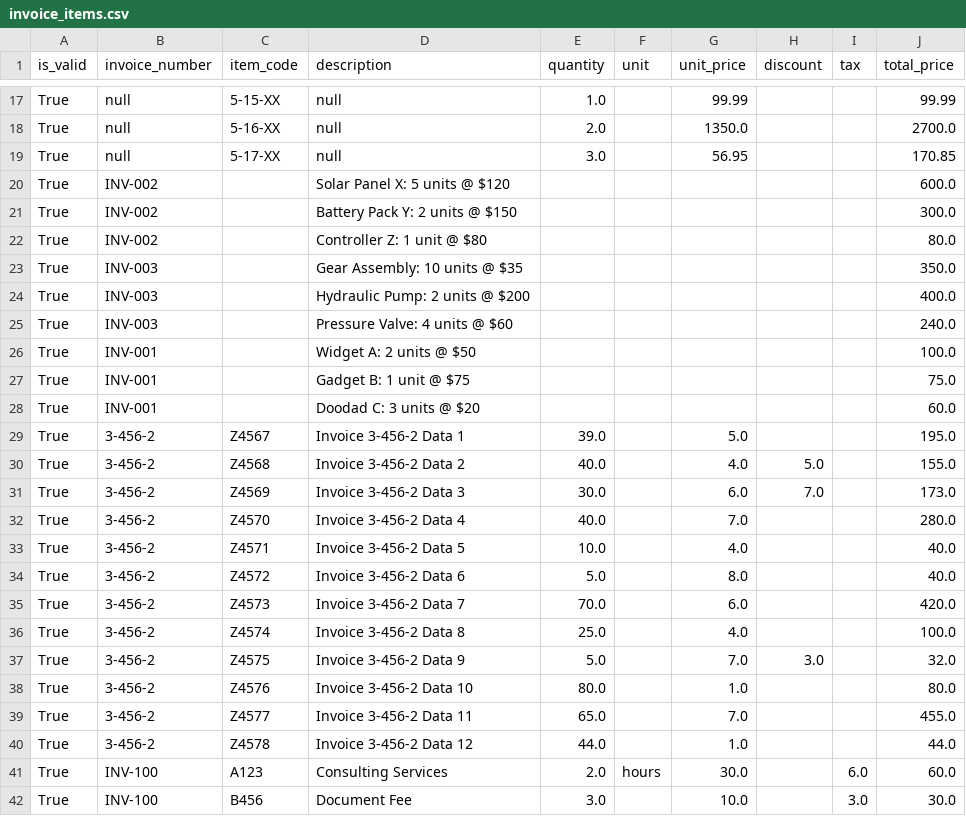
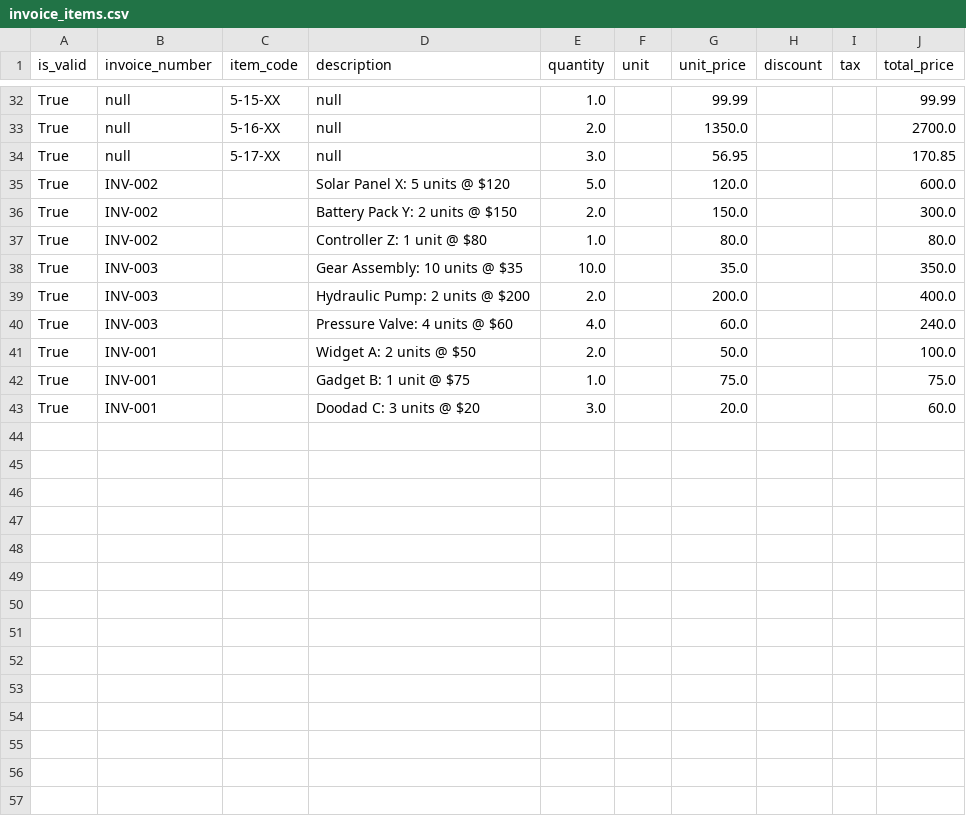
Before and after one commit to arturasvell/gen_ai_kursai, a CSV file: classwork/invoice_reader/results/invoice_items.csv, drawn as a sheet; only a part is shown, gaps mark what is left out; the diff covers the shown part only.

```diff
--- a/classwork/invoice_reader/results/invoice_items.csv
+++ b/classwork/invoice_reader/results/invoice_items.csv
@@ -19,24 +34,10 @@ True,null,5-16-XX,null,2.0,,1350.0,,,2700.0
 True,null,5-17-XX,null,3.0,,56.95,,,170.85
-True,INV-002,,Solar Panel X: 5 units @ $120,,,,,,600.0
-True,INV-002,,Battery Pack Y: 2 units @ $150,,,,,,300.0
-True,INV-002,,Controller Z: 1 unit @ $80,,,,,,80.0
-True,INV-003,,Gear Assembly: 10 units @ $35,,,,,,350.0
-True,INV-003,,Hydraulic Pump: 2 units @ $200,,,,,,400.0
-True,INV-003,,Pressure Valve: 4 units @ $60,,,,,,240.0
-True,INV-001,,Widget A: 2 units @ $50,,,,,,100.0
-True,INV-001,,Gadget B: 1 unit @ $75,,,,,,75.0
-True,INV-001,,Doodad C: 3 units @ $20,,,,,,60.0
-True,3-456-2,Z4567,Invoice 3-456-2 Data 1,39.0,,5.0,,,195.0
-True,3-456-2,Z4568,Invoice 3-456-2 Data 2,40.0,,4.0,5.0,,155.0
-True,3-456-2,Z4569,Invoice 3-456-2 Data 3,30.0,,6.0,7.0,,173.0
-True,3-456-2,Z4570,Invoice 3-456-2 Data 4,40.0,,7.0,,,280.0
-True,3-456-2,Z4571,Invoice 3-456-2 Data 5,10.0,,4.0,,,40.0
-True,3-456-2,Z4572,Invoice 3-456-2 Data 6,5.0,,8.0,,,40.0
-True,3-456-2,Z4573,Invoice 3-456-2 Data 7,70.0,,6.0,,,420.0
-True,3-456-2,Z4574,Invoice 3-456-2 Data 8,25.0,,4.0,,,100.0
-True,3-456-2,Z4575,Invoice 3-456-2 Data 9,5.0,,7.0,3.0,,32.0
-True,3-456-2,Z4576,Invoice 3-456-2 Data 10,80.0,,1.0,,,80.0
-True,3-456-2,Z4577,Invoice 3-456-2 Data 11,65.0,,7.0,,,455.0
-True,3-456-2,Z4578,Invoice 3-456-2 Data 12,44.0,,1.0,,,44.0
-True,INV-100,A123,Consulting Services,2.0,hours,30.0,,6.0,60.0
-True,INV-100,B456,Document Fee,3.0,,10.0,,3.0,30.0
+True,INV-002,,Solar Panel X: 5 units @ $120,5.0,,120.0,,,600.0
+True,INV-002,,Battery Pack Y: 2 units @ $150,2.0,,150.0,,,300.0
+True,INV-002,,Controller Z: 1 unit @ $80,1.0,,80.0,,,80.0
+True,INV-003,,Gear Assembly: 10 units @ $35,10.0,,35.0,,,350.0
+True,INV-003,,Hydraulic Pump: 2 units @ $200,2.0,,200.0,,,400.0
+True,INV-003,,Pressure Valve: 4 units @ $60,4.0,,60.0,,,240.0
+True,INV-001,,Widget A: 2 units @ $50,2.0,,50.0,,,100.0
+True,INV-001,,Gadget B: 1 unit @ $75,1.0,,75.0,,,75.0
+True,INV-001,,Doodad C: 3 units @ $20,3.0,,20.0,,,60.0
```
Also changed, not shown: 1 moved row and 1 edited cell elsewhere in this file, classwork/invoice_reader/results/invoice_3-456-2.csv, classwork/invoice_reader/results/invoice_INV-002.csv, 12 other files.
